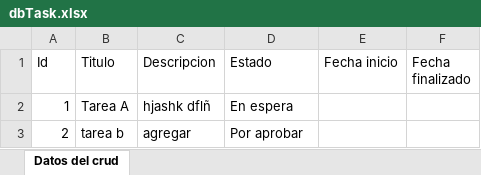
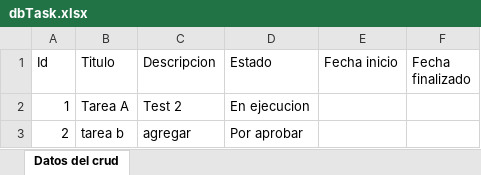
Before and after one commit to Juanklg/G29-MinTic, an Excel workbook: dbTask.xlsx, sheet Datos del crud, drawn as a sheet; values as stored, in another font and other column widths than the file's, no borders; the diff names each change by its address in the sheet, - before the commit and + after, or states it on an @@ line.

```diff
--- a/dbTask.xlsx (sheet Datos del crud)
+++ b/dbTask.xlsx (sheet Datos del crud)
-C2 (Descripcion): hjashk dflñ
+C2 (Descripcion): Test 2
-D2 (Estado): En espera
+D2 (Estado): En ejecucion
```
Also changed, not shown: 2 other files.
